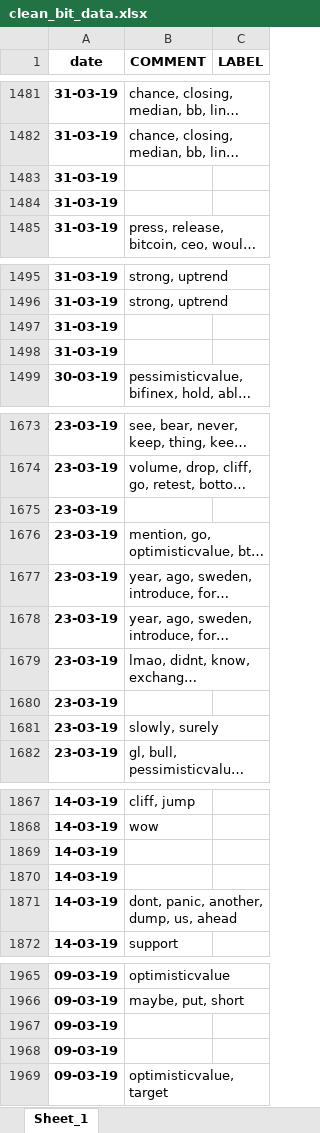
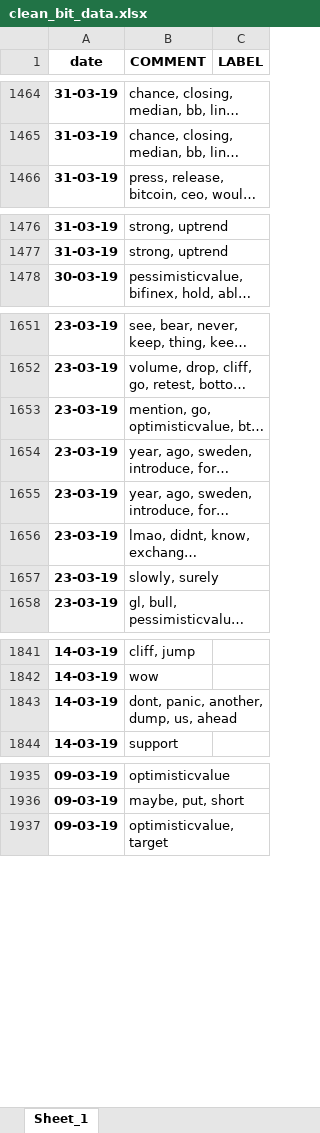
Before and after one commit to falkenovergaard/TA_Exam, an Excel workbook: data/output/clean_bit_data.xlsx, sheet Sheet_1, drawn as a sheet; only a part is shown, gaps mark what is left out; long unchanged cells end in …; values as stored, in another font and other column widths than the file's, no borders; the diff covers the shown part only; the diff names each change by its address in the sheet, - before the commit and + after, or states it on an @@ line.

```diff
--- a/data/output/clean_bit_data.xlsx (sheet Sheet_1)
+++ b/data/output/clean_bit_data.xlsx (sheet Sheet_1)
-row 1483: 31-03-19
-row 1484: 31-03-19
-row 1497: 31-03-19
-row 1498: 31-03-19
-row 1675: 23-03-19
-row 1680: 23-03-19
-row 1869: 14-03-19
-row 1870: 14-03-19
-row 1967: 09-03-19
-row 1968: 09-03-19
```
Also changed, not shown: 334 removed rows and 21 edited cells elsewhere in this sheet, ML_Data/first_50_dates/Calcs/Final results.xlsx, data/output/clean_dowjones_data.xlsx, 16 other files.
